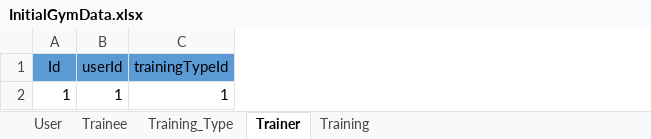
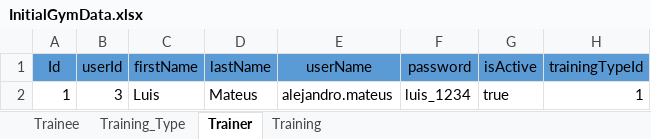
Before and after one commit to AlejoMateus2004/gym_FinalProjectEPAM, an Excel workbook: src/main/resources/static/InitialGymData.xlsx, sheet Trainer, drawn as a sheet; values as stored, in another font and other column widths than the file's, no borders; the diff names each change by its address in the sheet, - before the commit and + after, or states it on an @@ line.

```diff
--- a/src/main/resources/static/InitialGymData.xlsx (sheet Trainer)
+++ b/src/main/resources/static/InitialGymData.xlsx (sheet Trainer)
-sheet tab: User
+column C (firstName), row 2: Luis
+column D (lastName), row 2: Mateus
+column E (userName), row 2: alejandro.mateus
+column F (password), row 2: luis_1234
+column G (isActive), row 2: true
-B2 (userId): 1
+B2 (userId): 3
```
Also changed, not shown: sheet Trainee, sheet Training, 41 other files.
